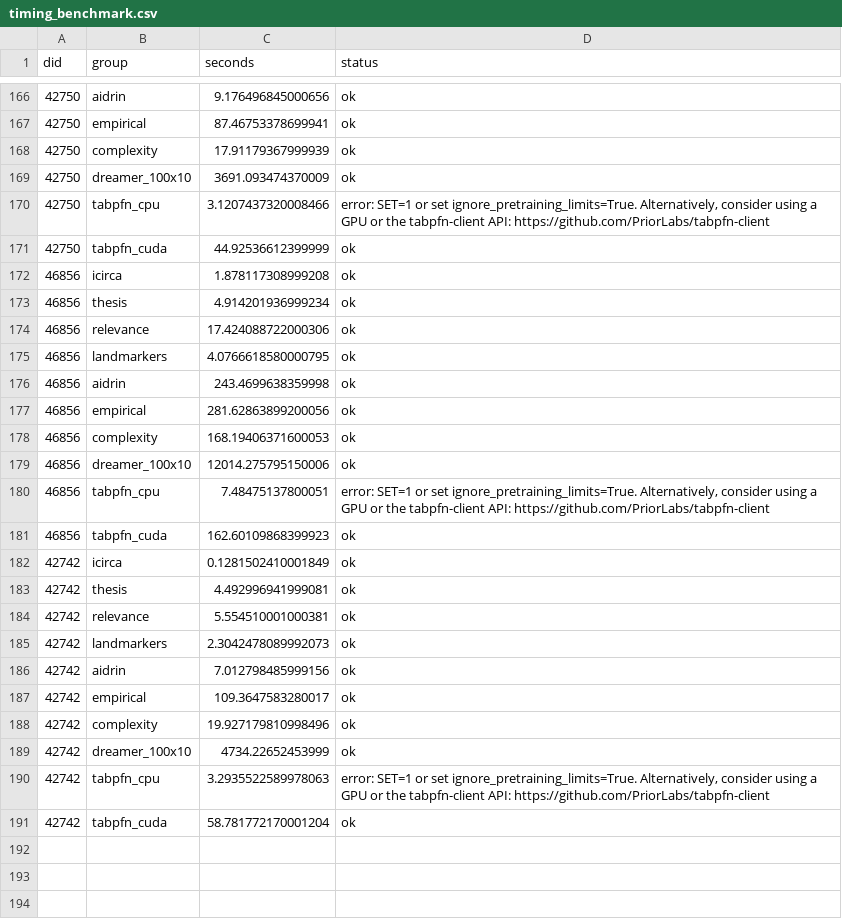
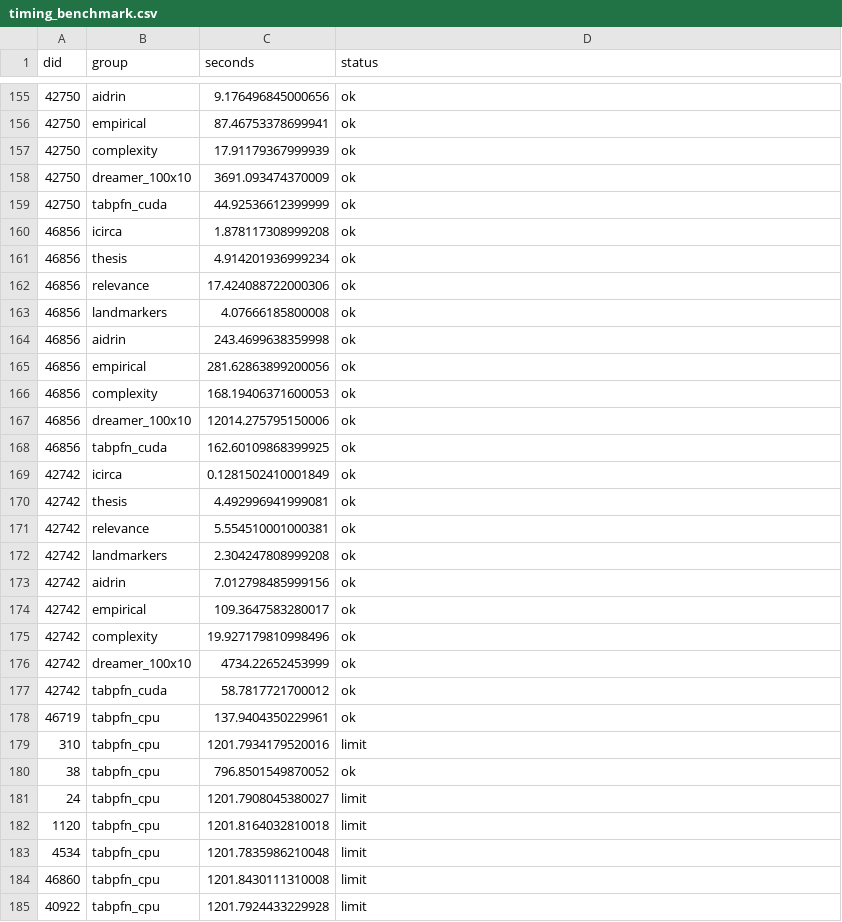
Before and after one commit to hugohammer/readybench, a CSV file: results/raw/timing_benchmark.csv, drawn as a sheet; only a part is shown, gaps mark what is left out; the diff covers the shown part only.

Commit message:
A4 timing: TabPFN CPU rerun (12/19 at the 20-min limit; failed runs no longer counted); memory benchmark results; 20th dataset kept separately
The TabPFN CPU rows of the original run had failed (TabPFN refused large data on
CPU) and their ~2 s were counted as runtimes. The rerun also measured the 20th,
largest dataset (IEEE-CIS, did 46858), which the original run skipped; it is kept
in timing_benchmark_did46858.csv so that runtime and memory use the same 19 datasets.

```diff
--- a/results/raw/timing_benchmark.csv
+++ b/results/raw/timing_benchmark.csv
@@ -169,3 +158,2 @@ did,group,seconds,status
 42750,dreamer_100x10,3691.093474370009,ok
-42750,tabpfn_cpu,3.1207437320008466,"error: SET=1 or set ignore_pretraining_limits=True. Alternatively, consider using a GPU or the tabpfn-client API: https://github.com/PriorLabs/tabpfn-client "
 42750,tabpfn_cuda,44.92536612399999,ok
@@ -174,3 +162,3 @@ did,group,seconds,status
 46856,relevance,17.424088722000306,ok
-46856,landmarkers,4.0766618580000795,ok
+46856,landmarkers,4.07666185800008,ok
 46856,aidrin,243.4699638359998,ok
@@ -179,4 +167,3 @@ did,group,seconds,status
 46856,dreamer_100x10,12014.275795150006,ok
-46856,tabpfn_cpu,7.48475137800051,"error: SET=1 or set ignore_pretraining_limits=True. Alternatively, consider using a GPU or the tabpfn-client API: https://github.com/PriorLabs/tabpfn-client "
-46856,tabpfn_cuda,162.60109868399923,ok
+46856,tabpfn_cuda,162.60109868399925,ok
 42742,icirca,0.1281502410001849,ok
@@ -184,3 +171,3 @@ did,group,seconds,status
 42742,relevance,5.554510001000381,ok
-42742,landmarkers,2.3042478089992073,ok
+42742,landmarkers,2.304247808999208,ok
 42742,aidrin,7.012798485999156,ok
@@ -189,3 +176,10 @@ did,group,seconds,status
 42742,dreamer_100x10,4734.22652453999,ok
-42742,tabpfn_cpu,3.2935522589978063,"error: SET=1 or set ignore_pretraining_limits=True. Alternatively, consider using a GPU or the tabpfn-client API: https://github.com/PriorLabs/tabpfn-client "
-42742,tabpfn_cuda,58.781772170001204,ok
+42742,tabpfn_cuda,58.7817721700012,ok
+46719,tabpfn_cpu,137.9404350229961,ok
+310,tabpfn_cpu,1201.7934179520016,limit
+38,tabpfn_cpu,796.8501549870052,ok
+24,tabpfn_cpu,1201.7908045380027,limit
+1120,tabpfn_cpu,1201.8164032810018,limit
+4534,tabpfn_cpu,1201.7835986210048,limit
+46860,tabpfn_cpu,1201.8430111310008,limit
+40922,tabpfn_cpu,1201.7924433229928,limit
```
Also changed, not shown: 6 added rows, 11 removed rows and 60 edited cells elsewhere in this file, results/phase4b/timing_benchmark_corrected.csv, results/phase4b/timing_common_hardware.csv, 5 other files.
